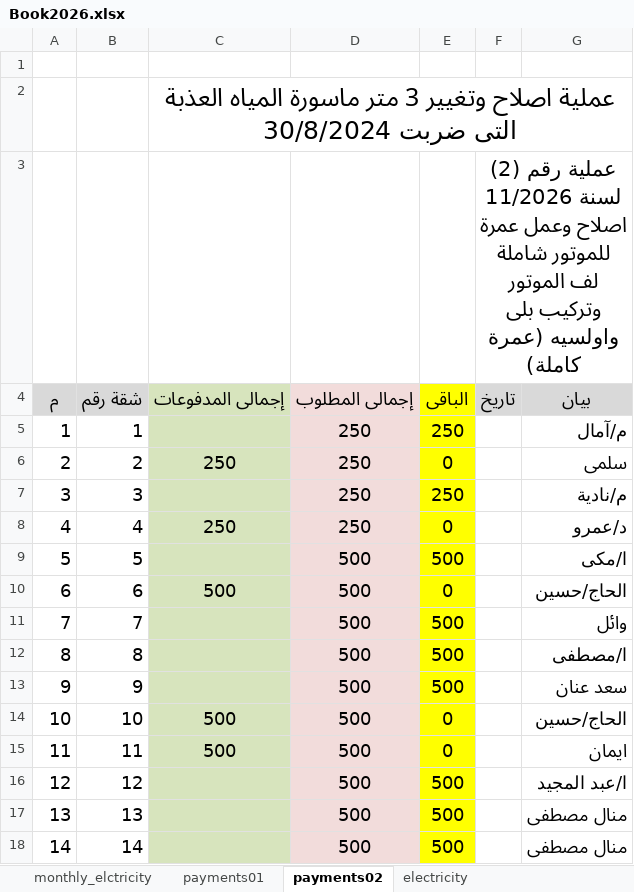
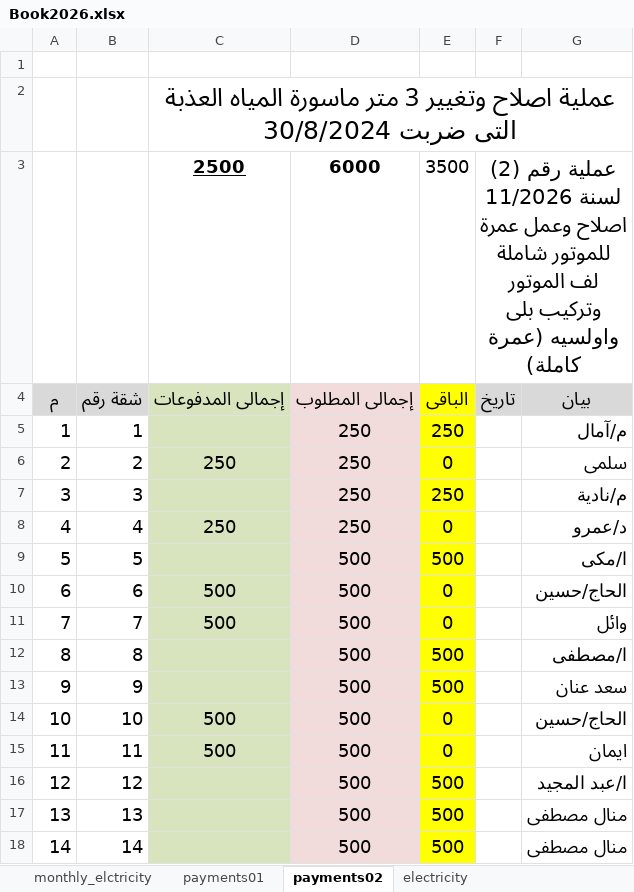
Before and after one commit to wmaa64/syana2024, an Excel workbook: Book2026.xlsx, sheet payments02, drawn as a sheet; values as stored, in another font and other column widths than the file's, no borders; removed rows and columns are numbered as before the commit, all else as after; the diff names each change by its address in the sheet, - before the commit and + after, or states it on an @@ line.

```diff
--- a/Book2026.xlsx (sheet payments02)
+++ b/Book2026.xlsx (sheet payments02)
-row 3:  |  |  |  |  | عملية رقم (2) لسنة 11/2026 اصلاح وعمل عمرة للموتور شاملة لف الموتور وتركيب بلى واولسيه (عمرة كاملة)
+row 3:  |  | 2500 | 6000 | 3500 | عملية رقم (2) لسنة 11/2026 اصلاح وعمل عمرة للموتور شاملة لف الموتور وتركيب بلى واولسيه (عمرة كاملة)
-C11: (empty)
+C11: 500
-E11: 500
+E11: 0
```
Also changed, not shown: sheet incomes, sheet balance, 1 other file.
